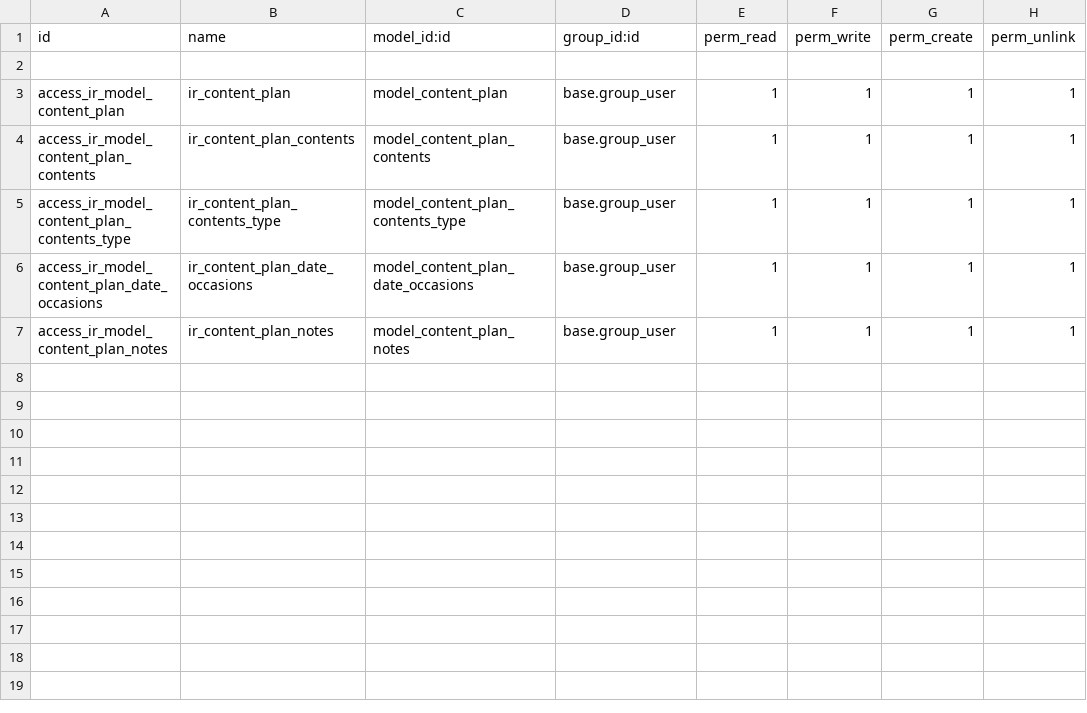
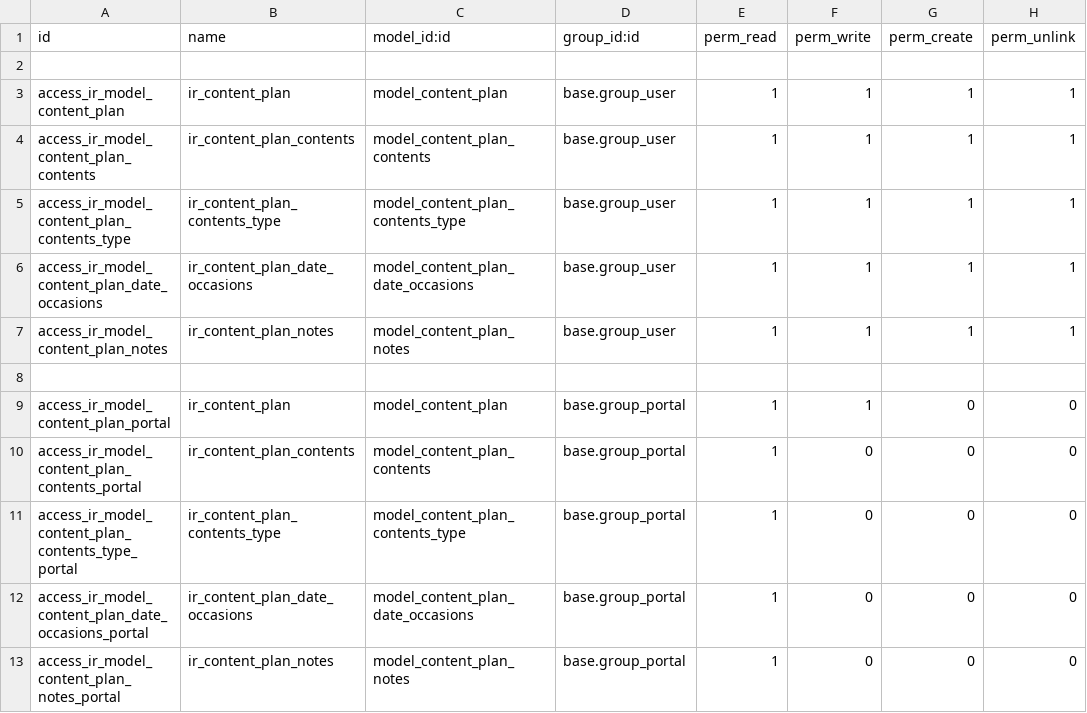
Before and after one commit to MohdAlmosawy/content_plan, a CSV file: security/ir.model.access.csv, drawn as a sheet.

Commit message:
same as the sh project branch

```diff
--- a/security/ir.model.access.csv
+++ b/security/ir.model.access.csv
@@ -7 +7,7 @@
 "access_ir_model_content_plan_notes","ir_content_plan_notes","model_content_plan_notes","base.group_user",1,1,1,1
+
+"access_ir_model_content_plan_portal","ir_content_plan","model_content_plan","base.group_portal",1,1,0,0
+"access_ir_model_content_plan_contents_portal","ir_content_plan_contents","model_content_plan_contents","base.group_portal",1,0,0,0
+"access_ir_model_content_plan_contents_type_portal","ir_content_plan_contents_type","model_content_plan_contents_type","base.group_portal",1,0,0,0
+"access_ir_model_content_plan_date_occasions_portal","ir_content_plan_date_occasions","model_content_plan_date_occasions","base.group_portal",1,0,0,0
+"access_ir_model_content_plan_notes_portal","ir_content_plan_notes","model_content_plan_notes","base.group_portal",1,0,0,0
```
